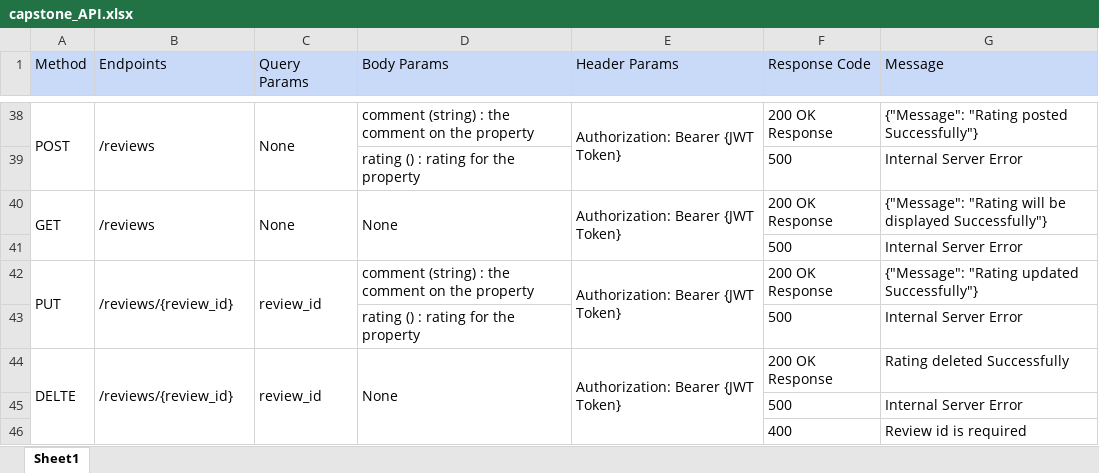
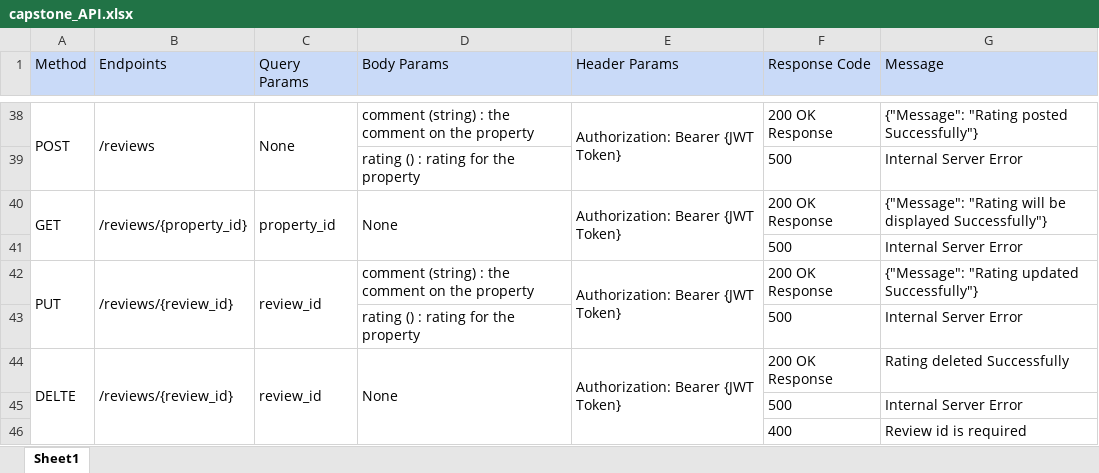
Before and after one commit to vivekkale9/20240319_capstone_vacationbook, an Excel workbook: 04_API/capstone_API.xlsx, sheet Sheet1, drawn as a sheet; only a part is shown, gaps mark what is left out; values as stored, in another font and other column widths than the file's, no borders; the diff names each change by its address in the sheet, - before the commit and + after, or states it on an @@ line.

Commit message:
modified get review api

```diff
--- a/04_API/capstone_API.xlsx (sheet Sheet1)
+++ b/04_API/capstone_API.xlsx (sheet Sheet1)
-B40 (Endpoints): /reviews
+B40 (Endpoints): /reviews/{property_id}
-C40 (Query Params): None
+C40 (Query Params): property_id
```
